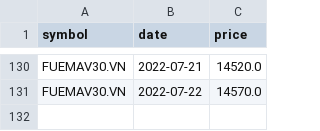
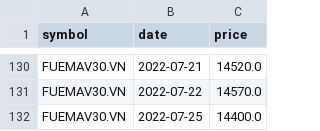
Before and after one commit to lihop/fund-scraper, a CSV file: FUEMAV30.VN.csv, drawn as a sheet; only a part is shown, gaps mark what is left out; the diff names each change by its address in the sheet, - before the commit and + after, or states it on an @@ line.

```diff
--- a/FUEMAV30.VN.csv
+++ b/FUEMAV30.VN.csv
+row 132: FUEMAV30.VN | 2022-07-25 | 14400.0
```
Also changed, not shown: FND1423.NZ.csv, 3 other files.
